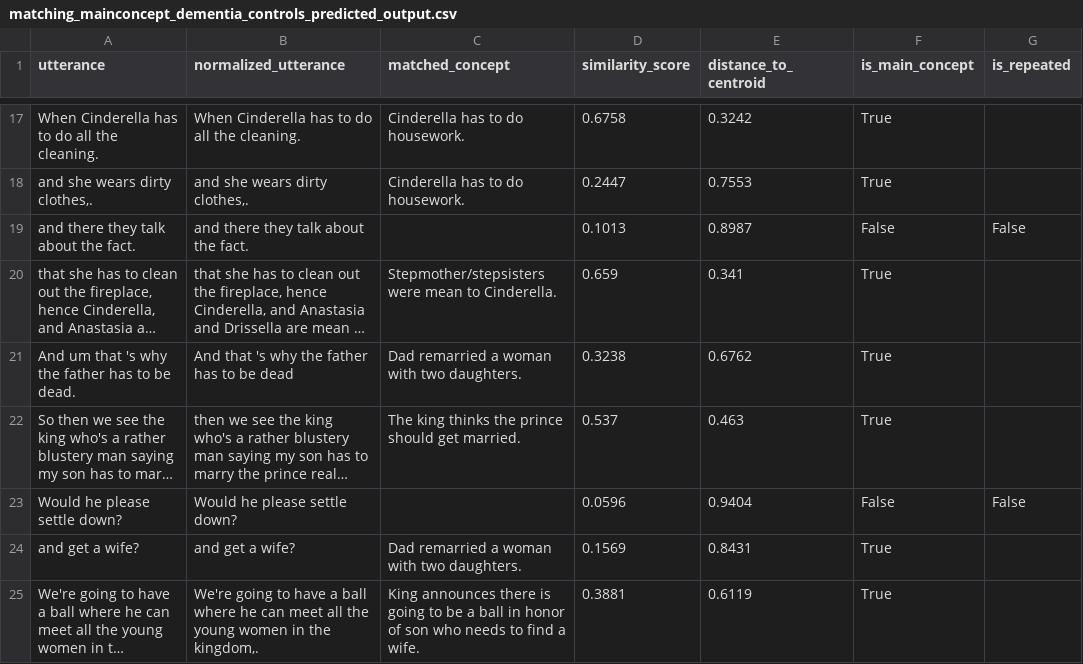
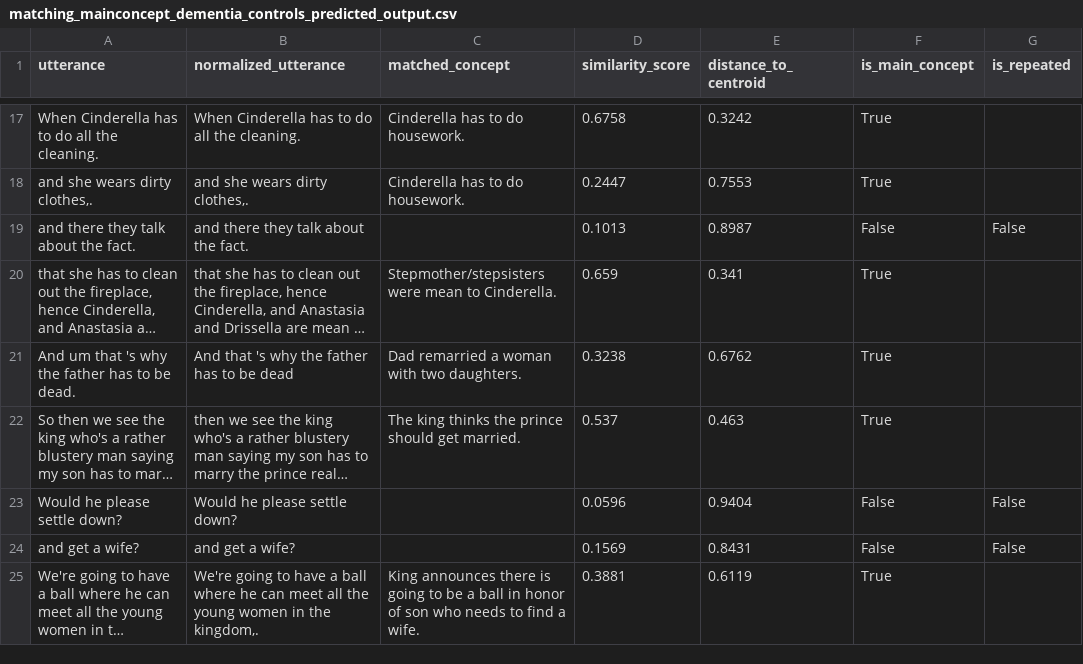
Before and after one commit to cassielee04/mainconcpet_analysis, a CSV file: data/data/matching_mainconcept_dementia_controls_predicted_output.csv, drawn as a sheet; only a part is shown, gaps mark what is left out; long unchanged cells end in …; the diff covers the shown part only; the diff names each change by its address in the sheet, - before the commit and + after, or states it on an @@ line.

```diff
--- a/data/data/matching_mainconcept_dementia_controls_predicted_output.csv
+++ b/data/data/matching_mainconcept_dementia_controls_predicted_output.csv
-C24 (matched_concept): Dad remarried a woman with two daughters.
+C24 (matched_concept): (empty)
-F24 (is_main_concept): True
+F24 (is_main_concept): False
-G24 (is_repeated): (empty)
+G24 (is_repeated): False
```
Also changed, not shown: 33 edited cells elsewhere in this file, data/data/matching_mainconcept_aphasia_controls_predicted_output.csv, data/data/matching_mainconcept_aphasia_predicted_output.csv, 13 other files.
